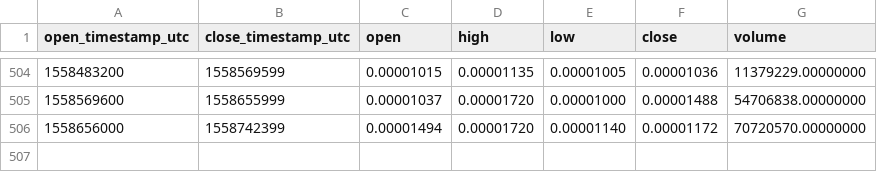
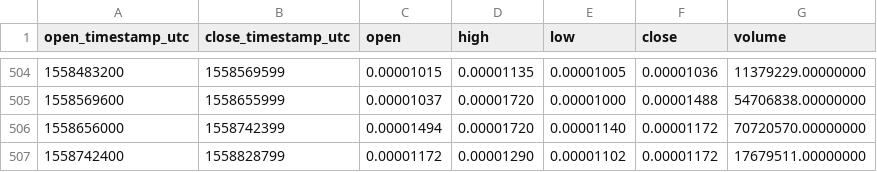
Before and after one commit to cryptobigbro/binance-APPCBTC, a CSV file: binance-APPCBTC-1d.csv, drawn as a sheet; only a part is shown, gaps mark what is left out; the diff names each change by its address in the sheet, - before the commit and + after, or states it on an @@ line.

```diff
--- a/binance-APPCBTC-1d.csv
+++ b/binance-APPCBTC-1d.csv
+row 507: 1558742400 | 1558828799 | 0.00001172 | 0.00001290 | 0.00001102 | 0.00001172 | 17679511.00000000
```
Also changed, not shown: binance-APPCBTC-1h.csv.
